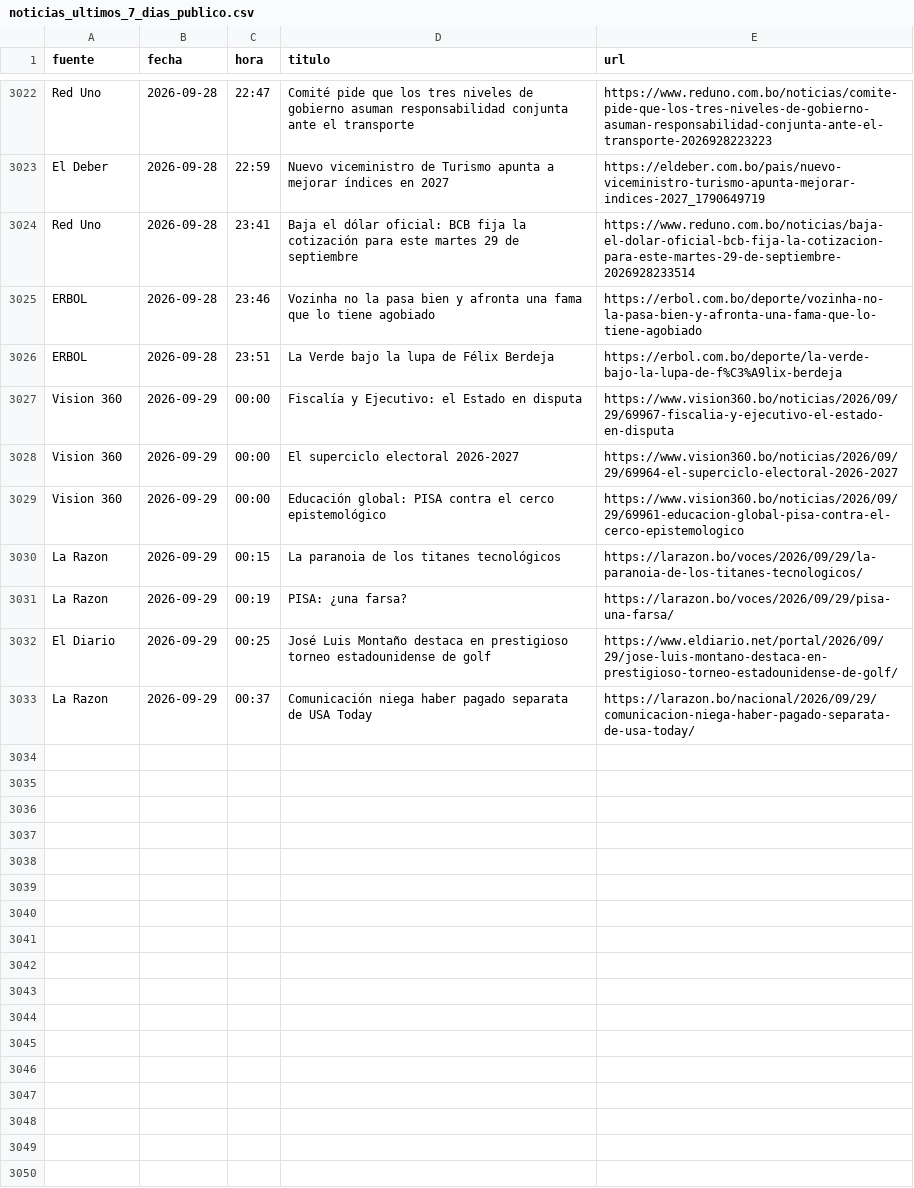
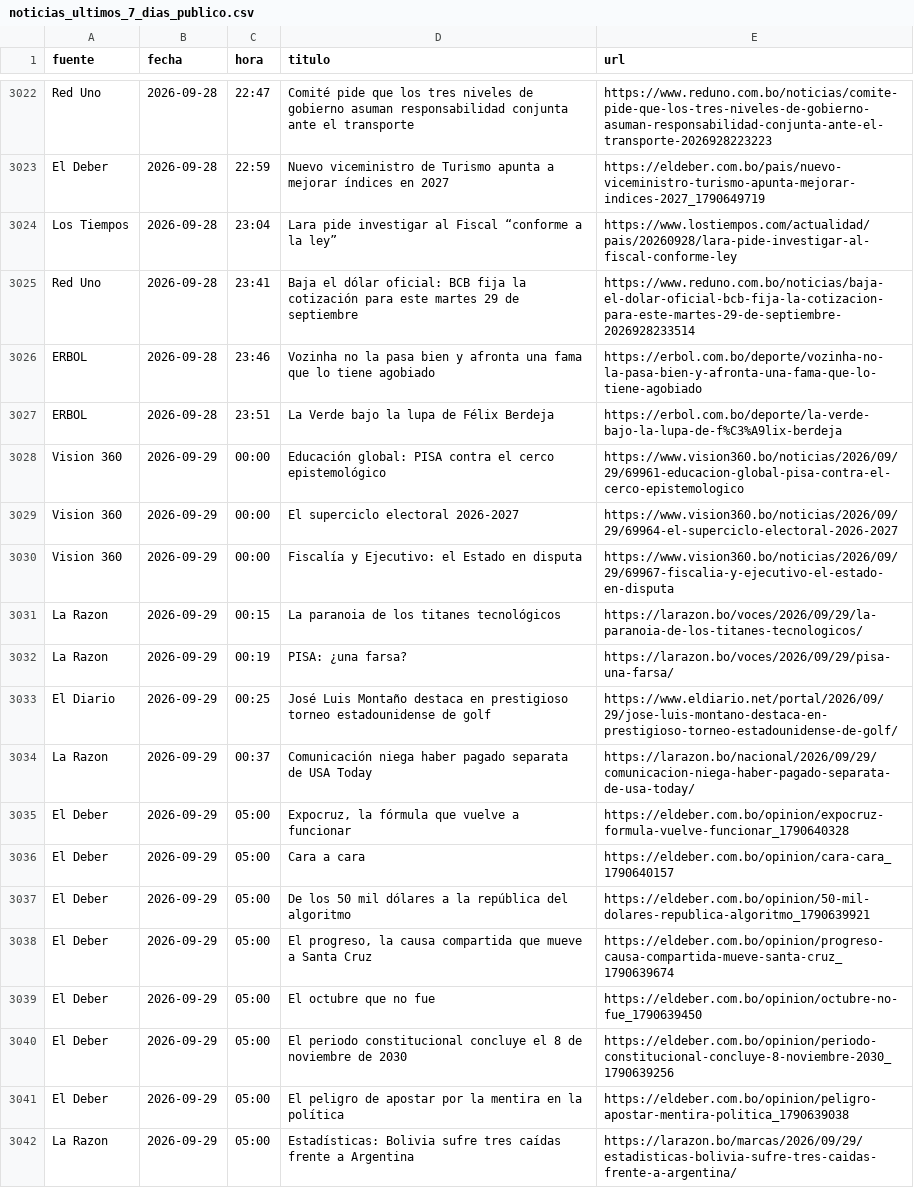
Before and after one commit to BohozX/Indices-de-Incertidumbre, a CSV file: noticias_ultimos_7_dias_publico.csv, drawn as a sheet; only a part is shown, gaps mark what is left out.

```diff
--- a/noticias_ultimos_7_dias_publico.csv
+++ b/noticias_ultimos_7_dias_publico.csv
@@ -3023,2 +3023,3 @@ Red Uno,2026-09-28,22:47,Comité pide que los tres niveles de gobierno asuman re
 El Deber,2026-09-28,22:59,Nuevo viceministro de Turismo apunta a mejorar índices en 2027,https://eldeber.com.bo/pais/nuevo-viceministro-turismo-apunta-mejorar-indices-2027_1790649719
+Los Tiempos,2026-09-28,23:04,Lara pide investigar al Fiscal “conforme a la ley”,https://www.lostiempos.com/actualidad/pais/20260928/lara-pide-investigar-al-fiscal-conforme-ley
 Red Uno,2026-09-28,23:41,Baja el dólar oficial: BCB fija la cotización para este martes 29 de septiembre,https://www.reduno.com.bo/noticias/baja-el-dolar-oficial-bcb-fija-la-cotizacion-para-este-martes-29-de-septiembre-2026928233514
@@ -3026,5 +3027,5 @@ ERBOL,2026-09-28,23:46,Vozinha no la pasa bien y afronta una fama que lo tiene a
 ERBOL,2026-09-28,23:51,La Verde bajo la lupa de Félix Berdeja,https://erbol.com.bo/deporte/la-verde-bajo-la-lupa-de-f%C3%A9lix-berdeja
+Vision 360,2026-09-29,00:00,Educación global: PISA contra el cerco epistemológico,https://www.vision360.bo/noticias/2026/09/29/69961-educacion-global-pisa-contra-el-cerco-epistemologico
+Vision 360,2026-09-29,00:00,El superciclo electoral 2026-2027,https://www.vision360.bo/noticias/2026/09/29/69964-el-superciclo-electoral-2026-2027
 Vision 360,2026-09-29,00:00,Fiscalía y Ejecutivo: el Estado en disputa,https://www.vision360.bo/noticias/2026/09/29/69967-fiscalia-y-ejecutivo-el-estado-en-disputa
-Vision 360,2026-09-29,00:00,El superciclo electoral 2026-2027,https://www.vision360.bo/noticias/2026/09/29/69964-el-superciclo-electoral-2026-2027
-Vision 360,2026-09-29,00:00,Educación global: PISA contra el cerco epistemológico,https://www.vision360.bo/noticias/2026/09/29/69961-educacion-global-pisa-contra-el-cerco-epistemologico
 La Razon,2026-09-29,00:15,La paranoia de los titanes tecnológicos,https://larazon.bo/voces/2026/09/29/la-paranoia-de-los-titanes-tecnologicos/
@@ -3033 +3034,9 @@ El Diario,2026-09-29,00:25,José Luis Montaño destaca en prestigioso torneo est
 La Razon,2026-09-29,00:37,Comunicación niega haber pagado separata de USA Today,https://larazon.bo/nacional/2026/09/29/comunicacion-niega-haber-pagado-separata-de-usa-today/
+El Deber,2026-09-29,05:00,"Expocruz, la fórmula que vuelve a funcionar",https://eldeber.com.bo/opinion/expocruz-formula-vuelve-funcionar_1790640328
+El Deber,2026-09-29,05:00,Cara a cara,https://eldeber.com.bo/opinion/cara-cara_1790640157
+El Deber,2026-09-29,05:00,De los 50 mil dólares a la república del algoritmo,https://eldeber.com.bo/opinion/50-mil-dolares-republica-algoritmo_1790639921
+El Deber,2026-09-29,05:00,"El progreso, la causa compartida que mueve a Santa Cruz",https://eldeber.com.bo/opinion/progreso-causa-compartida-mueve-santa-cruz_1790639674
+El Deber,2026-09-29,05:00,El octubre que no fue,https://eldeber.com.bo/opinion/octubre-no-fue_1790639450
+El Deber,2026-09-29,05:00,El periodo constitucional concluye el 8 de noviembre de 2030,https://eldeber.com.bo/opinion/periodo-constitucional-concluye-8-noviembre-2030_1790639256
+El Deber,2026-09-29,05:00,El peligro de apostar por la mentira en la política,https://eldeber.com.bo/opinion/peligro-apostar-mentira-politica_1790639038
+La Razon,2026-09-29,05:00,Estadísticas: Bolivia sufre tres caídas frente a Argentina,https://larazon.bo/marcas/2026/09/29/estadisticas-bolivia-sufre-tres-caidas-frente-a-argentina/
```
Also changed, not shown: 1 other file.
